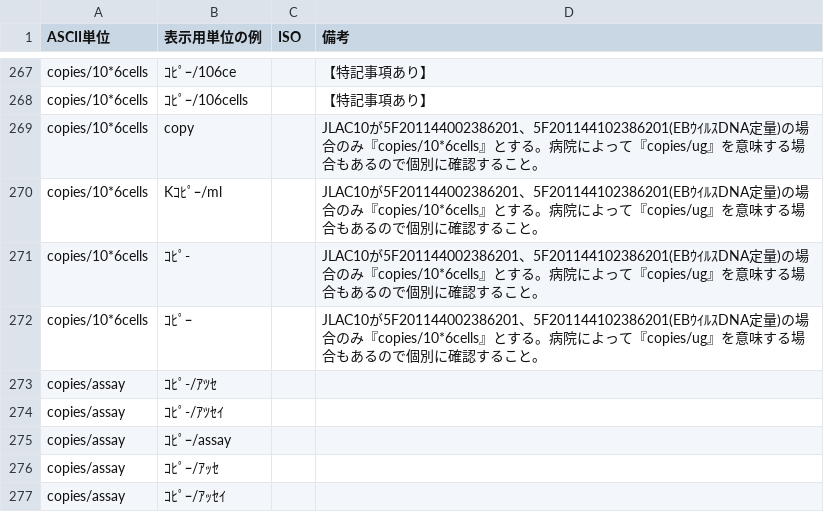
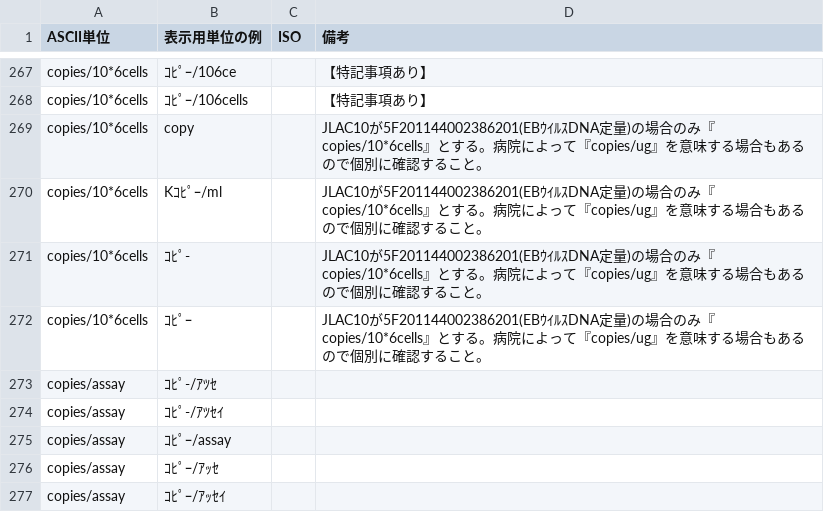
Before and after one commit to nhoHQ/SSMIX2_support_documents, a TSV file: master/ascii_unit.tsv, drawn as a sheet; only a part is shown, gaps mark what is left out; the diff covers the shown part only.

Commit message:
update pattern ascii units, jlac10 units, split value
利用しないことになったJLAC10を削除

```diff
--- a/master/ascii_unit.tsv
+++ b/master/ascii_unit.tsv
@@ -268,6 +268,6 @@ copies/10*6cells	ｺﾋﾟｰ/106ce		【特記事項あり】
 copies/10*6cells	ｺﾋﾟｰ/106cells		【特記事項あり】
-copies/10*6cells	copy		JLAC10が5F201144002386201、5F201144102386201(EBｳｲﾙｽDNA定量)の場合のみ『copies/10*6cells』とする。病院によって『copies/ug』を意味する場合もあるので個別に確認すること。
-copies/10*6cells	Kｺﾋﾟｰ/ml		JLAC10が5F201144002386201、5F201144102386201(EBｳｲﾙｽDNA定量)の場合のみ『copies/10*6cells』とする。病院によって『copies/ug』を意味する場合もあるので個別に確認すること。
-copies/10*6cells	ｺﾋﾟ-		JLAC10が5F201144002386201、5F201144102386201(EBｳｲﾙｽDNA定量)の場合のみ『copies/10*6cells』とする。病院によって『copies/ug』を意味する場合もあるので個別に確認すること。
-copies/10*6cells	ｺﾋﾟｰ		JLAC10が5F201144002386201、5F201144102386201(EBｳｲﾙｽDNA定量)の場合のみ『copies/10*6cells』とする。病院によって『copies/ug』を意味する場合もあるので個別に確認すること。
+copies/10*6cells	copy		JLAC10が5F201144002386201(EBｳｲﾙｽDNA定量)の場合のみ『copies/10*6cells』とする。病院によって『copies/ug』を意味する場合もあるので個別に確認すること。
+copies/10*6cells	Kｺﾋﾟｰ/ml		JLAC10が5F201144002386201(EBｳｲﾙｽDNA定量)の場合のみ『copies/10*6cells』とする。病院によって『copies/ug』を意味する場合もあるので個別に確認すること。
+copies/10*6cells	ｺﾋﾟ-		JLAC10が5F201144002386201(EBｳｲﾙｽDNA定量)の場合のみ『copies/10*6cells』とする。病院によって『copies/ug』を意味する場合もあるので個別に確認すること。
+copies/10*6cells	ｺﾋﾟｰ		JLAC10が5F201144002386201(EBｳｲﾙｽDNA定量)の場合のみ『copies/10*6cells』とする。病院によって『copies/ug』を意味する場合もあるので個別に確認すること。
 copies/assay	ｺﾋﾟ-/ｱﾂｾ		
```
Also changed, not shown: 18 edited cells elsewhere in this file, 3 other files.
